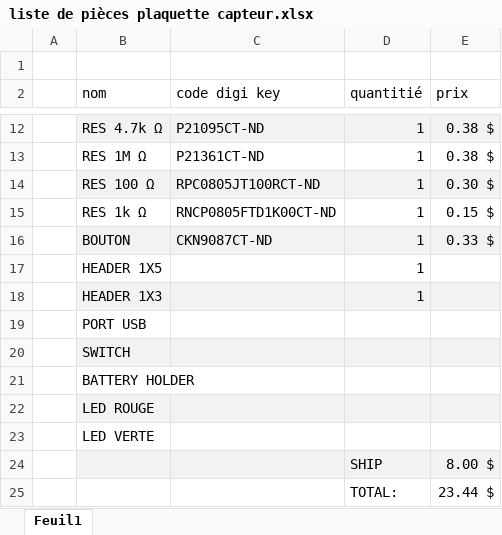
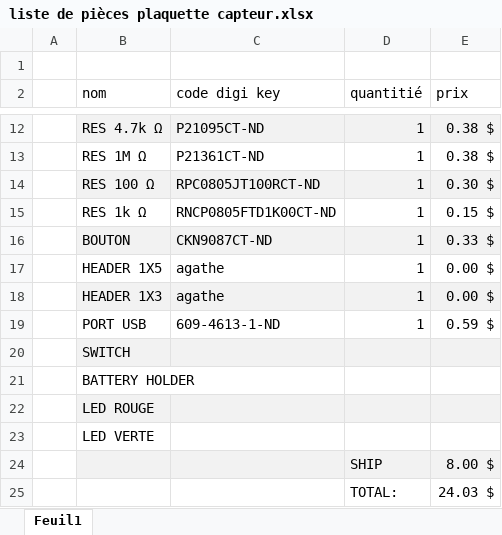
Before and after one commit to 243-510-MA/243-510-A18, an Excel workbook: Schémas/DATASHEETS/liste de pièces plaquette capteur.xlsx, sheet Feuil1, drawn as a sheet; only a part is shown, gaps mark what is left out; values as stored, in another font and other column widths than the file's, no borders; the diff names each change by its address in the sheet, - before the commit and + after, or states it on an @@ line.

```diff
--- a/Schémas/DATASHEETS/liste de pièces plaquette capteur.xlsx (sheet Feuil1)
+++ b/Schémas/DATASHEETS/liste de pièces plaquette capteur.xlsx (sheet Feuil1)
-C17:C18 (code digi key): (empty)
+C17:C18 (code digi key): agathe
-E17:E18 (prix): (empty)
+E17:E18 (prix): 0.00 $
-C19 (code digi key): (empty)
+C19 (code digi key): 609-4613-1-ND
-D19 (quantitié): (empty)
+D19 (quantitié): 1
-E19 (prix): (empty)
+E19 (prix): 0.59 $
-E25 (prix): 23.44 $
+E25 (prix): 24.03 $
```
Also changed, not shown: 10 other files.
